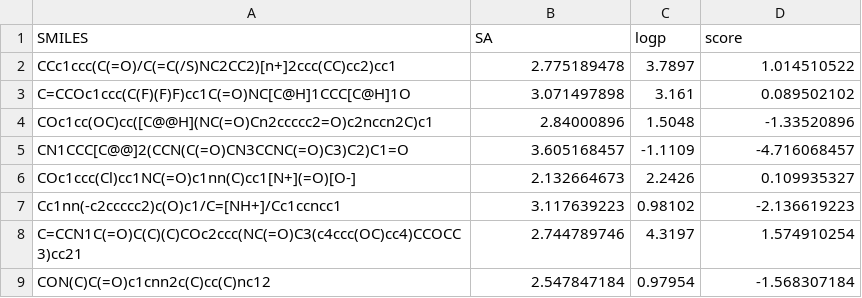
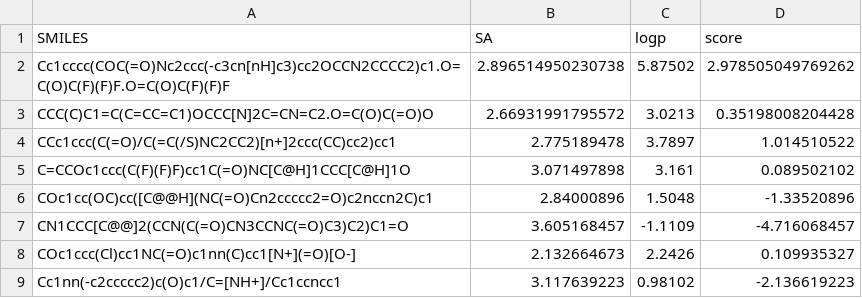
Before and after one commit to datamol-io/graphium, a CSV file: goli/data/micro_ZINC/micro_ZINC.csv, drawn as a sheet; only a part is shown; the shorter side is filled out with more unchanged rows.

```diff
--- a/goli/data/micro_ZINC/micro_ZINC.csv
+++ b/goli/data/micro_ZINC/micro_ZINC.csv
@@ -1,2 +1,4 @@
 SMILES,SA,logp,score
+Cc1cccc(COC(=O)Nc2ccc(-c3cn[nH]c3)cc2OCCN2CCCC2)c1.O=C(O)C(F)(F)F.O=C(O)C(F)(F)F,2.896514950230738,5.87502,2.978505049769262
+CCC(C)C1=C(C=CC=C1)OCCC[N]2C=CN=C2.O=C(O)C(=O)O,2.66931991795572,3.0213,0.35198008204428
 CCc1ccc(C(=O)/C(=C(/S)NC2CC2)[n+]2ccc(CC)cc2)cc1,2.775189478,3.7897,1.014510522
```
Also changed, not shown: 8 other files.
